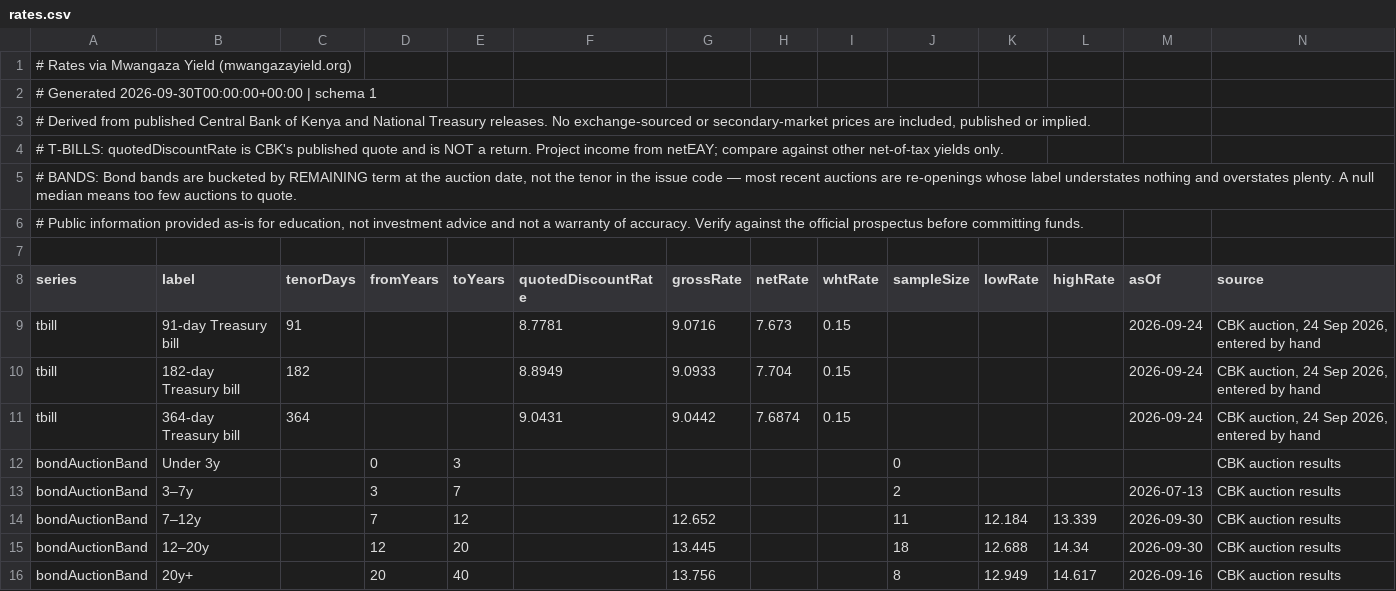
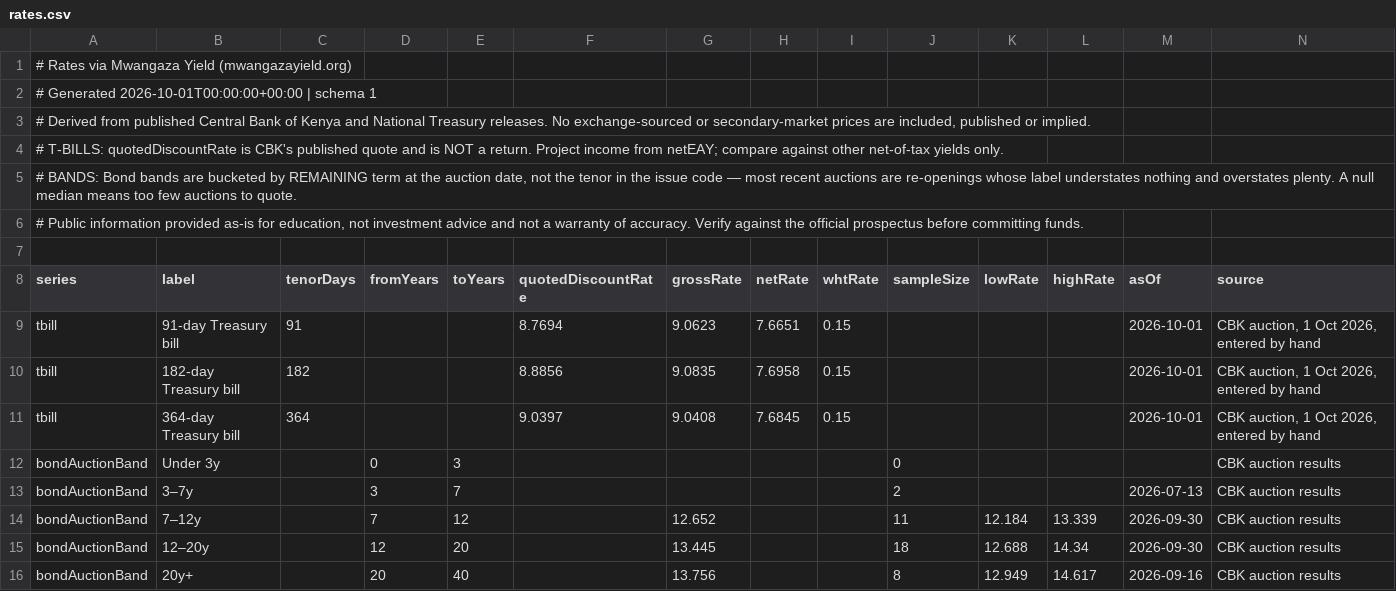
Before and after one commit to PapaDanico/Mwangaza-Yield, a CSV file: public/data/rates.csv, drawn as a sheet; only a part is shown.

```diff
--- a/public/data/rates.csv
+++ b/public/data/rates.csv
@@ -1,3 +1,3 @@
 # Rates via Mwangaza Yield (mwangazayield.org)
-# Generated 2026-09-30T00:00:00+00:00 | schema 1
+# Generated 2026-10-01T00:00:00+00:00 | schema 1
 "# Derived from published Central Bank of Kenya and National Treasury releases. No exchange-sourced or secondary-market prices are included, published or implied."
@@ -8,5 +8,5 @@
 series,label,tenorDays,fromYears,toYears,quotedDiscountRate,grossRate,netRate,whtRate,sampleSize,lowRate,highRate,asOf,source
-tbill,91-day Treasury bill,91,,,8.7781,9.0716,7.673,0.15,,,,2026-09-24,"CBK auction, 24 Sep 2026, entered by hand"
-tbill,182-day Treasury bill,182,,,8.8949,9.0933,7.704,0.15,,,,2026-09-24,"CBK auction, 24 Sep 2026, entered by hand"
-tbill,364-day Treasury bill,364,,,9.0431,9.0442,7.6874,0.15,,,,2026-09-24,"CBK auction, 24 Sep 2026, entered by hand"
+tbill,91-day Treasury bill,91,,,8.7694,9.0623,7.6651,0.15,,,,2026-10-01,"CBK auction, 1 Oct 2026, entered by hand"
+tbill,182-day Treasury bill,182,,,8.8856,9.0835,7.6958,0.15,,,,2026-10-01,"CBK auction, 1 Oct 2026, entered by hand"
+tbill,364-day Treasury bill,364,,,9.0397,9.0408,7.6845,0.15,,,,2026-10-01,"CBK auction, 1 Oct 2026, entered by hand"
 bondAuctionBand,Under 3y,,0,3,,,,,0,,,,CBK auction results
```
Also changed, not shown: 6 other files.
